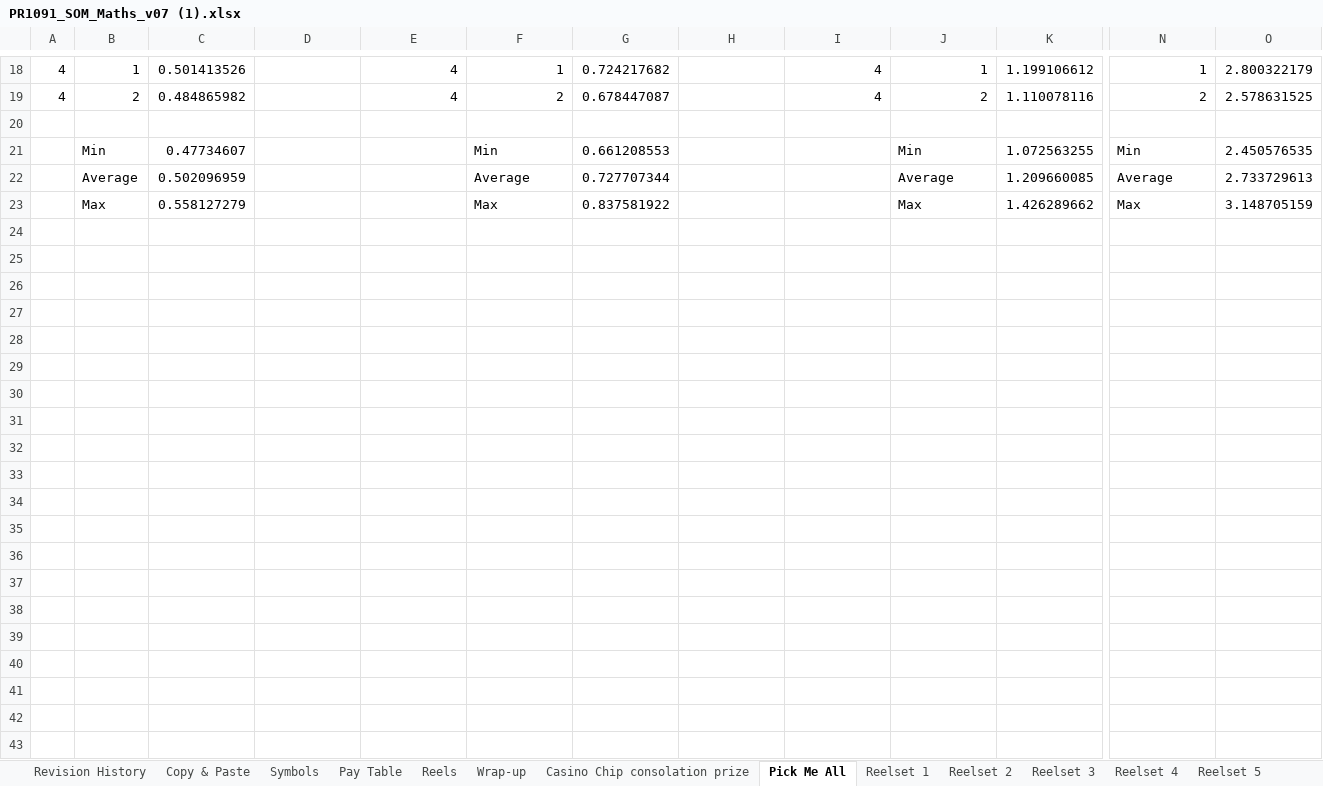
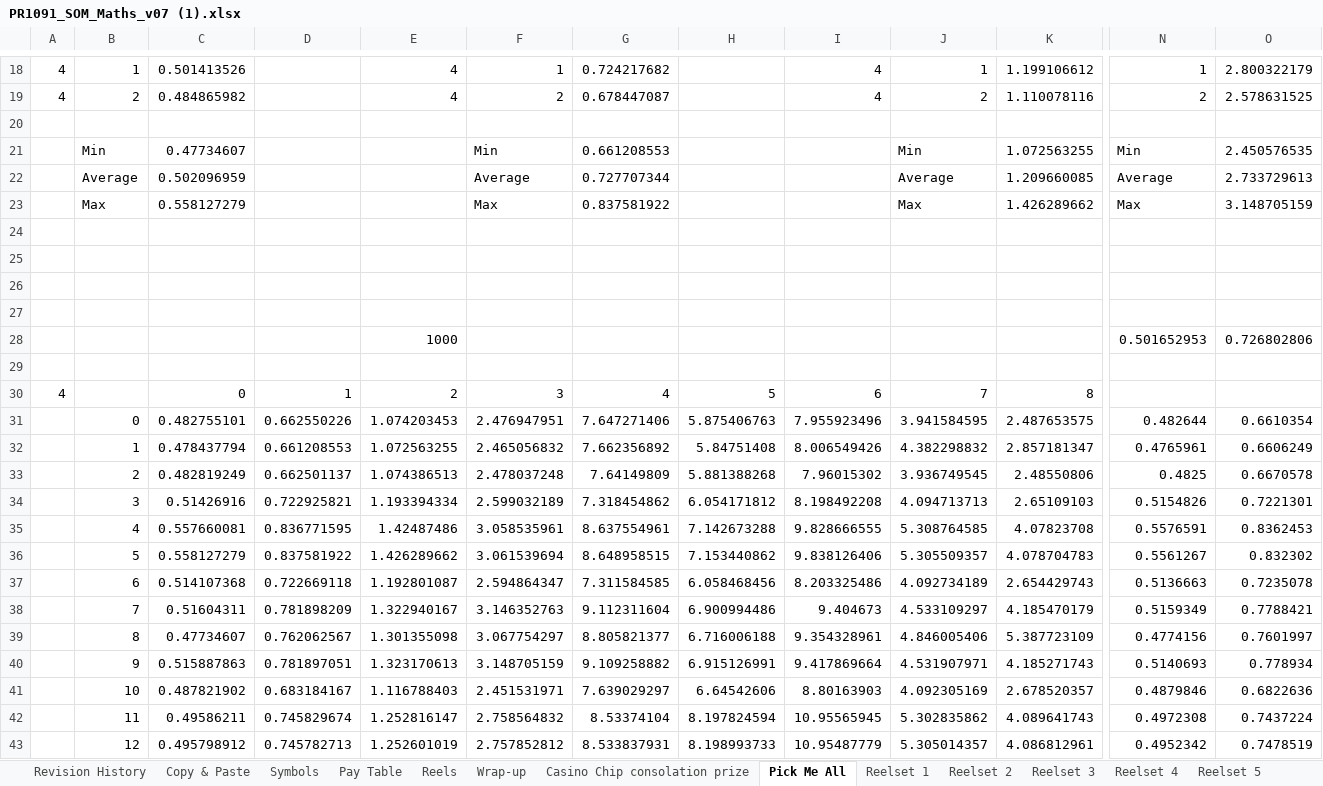
Before and after one commit to Christhomas17/Adjacent-Hive-Shape-Slot-Game, an Excel workbook: PR1091_SOM_Maths_v07 (1).xlsx, sheet Pick Me All, drawn as a sheet; only a part is shown, gaps mark what is left out; values as stored, in another font and other column widths than the file's, no borders; rows hold the shown columns only; the diff covers the shown part only; the diff names each change by its address in the sheet, - before the commit and + after, or states it on an @@ line.

```diff
--- a/PR1091_SOM_Maths_v07 (1).xlsx (sheet Pick Me All)
+++ b/PR1091_SOM_Maths_v07 (1).xlsx (sheet Pick Me All)
+row 24: (empty)
+row 25: (empty)
+row 26: (empty)
+row 27: (empty)
+row 28:  |  |  |  | 1000 |  |  |  |  |  |  | 0.501652953 | 0.726802806
+row 29: (empty)
+row 30: 4 |  | 0 | 1 | 2 | 3 | 4 | 5 | 6 | 7 | 8
+row 31:  | 0 | 0.482755101 | 0.662550226 | 1.074203453 | 2.476947951 | 7.647271406 | 5.875406763 | 7.955923496 | 3.941584595 | 2.487653575 | 0.482644 | 0.6610354
+row 32:  | 1 | 0.478437794 | 0.661208553 | 1.072563255 | 2.465056832 | 7.662356892 | 5.84751408 | 8.006549426 | 4.382298832 | 2.857181347 | 0.4765961 | 0.6606249
+row 33:  | 2 | 0.482819249 | 0.662501137 | 1.074386513 | 2.478037248 | 7.64149809 | 5.881388268 | 7.96015302 | 3.936749545 | 2.48550806 | 0.4825 | 0.6670578
+row 34:  | 3 | 0.51426916 | 0.722925821 | 1.193394334 | 2.599032189 | 7.318454862 | 6.054171812 | 8.198492208 | 4.094713713 | 2.65109103 | 0.5154826 | 0.7221301
+row 35:  | 4 | 0.557660081 | 0.836771595 | 1.42487486 | 3.058535961 | 8.637554961 | 7.142673288 | 9.828666555 | 5.308764585 | 4.07823708 | 0.5576591 | 0.8362453
+row 36:  | 5 | 0.558127279 | 0.837581922 | 1.426289662 | 3.061539694 | 8.648958515 | 7.153440862 | 9.838126406 | 5.305509357 | 4.078704783 | 0.5561267 | 0.832302
+row 37:  | 6 | 0.514107368 | 0.722669118 | 1.192801087 | 2.594864347 | 7.311584585 | 6.058468456 | 8.203325486 | 4.092734189 | 2.654429743 | 0.5136663 | 0.7235078
+row 38:  | 7 | 0.51604311 | 0.781898209 | 1.322940167 | 3.146352763 | 9.112311604 | 6.900994486 | 9.404673 | 4.533109297 | 4.185470179 | 0.5159349 | 0.7788421
+row 39:  | 8 | 0.47734607 | 0.762062567 | 1.301355098 | 3.067754297 | 8.805821377 | 6.716006188 | 9.354328961 | 4.846005406 | 5.387723109 | 0.4774156 | 0.7601997
+row 40:  | 9 | 0.515887863 | 0.781897051 | 1.323170613 | 3.148705159 | 9.109258882 | 6.915126991 | 9.417869664 | 4.531907971 | 4.185271743 | 0.5140693 | 0.778934
+row 41:  | 10 | 0.487821902 | 0.683184167 | 1.116788403 | 2.451531971 | 7.639029297 | 6.64542606 | 8.80163903 | 4.092305169 | 2.678520357 | 0.4879846 | 0.6822636
+row 42:  | 11 | 0.49586211 | 0.745829674 | 1.252816147 | 2.758564832 | 8.53374104 | 8.197824594 | 10.95565945 | 5.302835862 | 4.089641743 | 0.4972308 | 0.7437224
+row 43:  | 12 | 0.495798912 | 0.745782713 | 1.252601019 | 2.757852812 | 8.533837931 | 8.198993733 | 10.95487779 | 5.305014357 | 4.086812961 | 0.4952342 | 0.7478519
```
Also changed, not shown: 25 added rows elsewhere in this sheet, sheet Reelset 5, sheet Pay Table, 11 other files.
